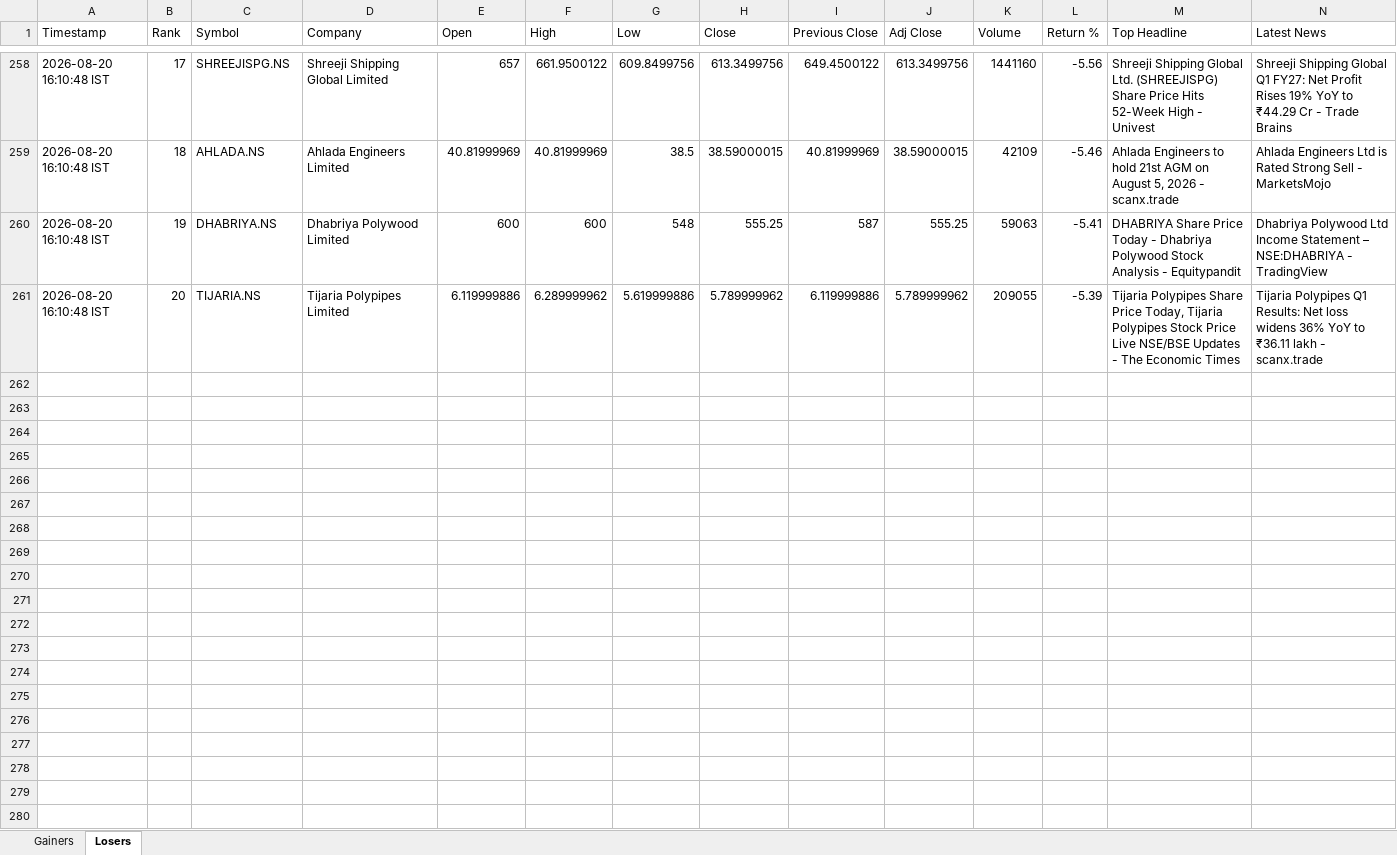
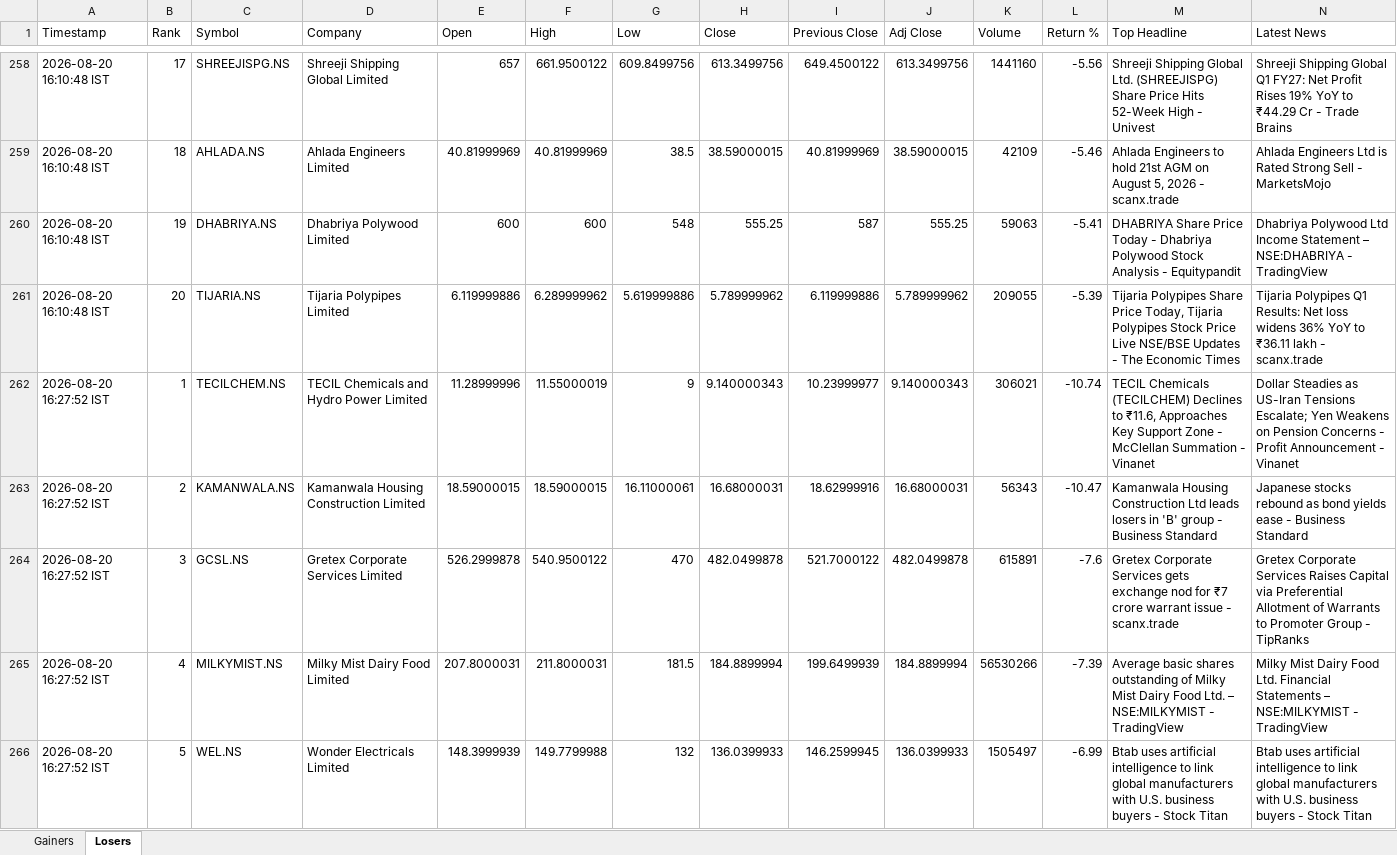
Before and after one commit to PavanSaiNekkala/Swing_Scanner_Latest, an Excel workbook: NEWS_Daily_Report/output/history/NEWS_Daily_Report_History.xlsx, sheet Losers, drawn as a sheet; only a part is shown, gaps mark what is left out; values as stored, in another font and other column widths than the file's, no borders; rows hold the shown columns only; the diff covers the shown part only; the diff names each change by its address in the sheet, - before the commit and + after, or states it on an @@ line.

```diff
--- a/NEWS_Daily_Report/output/history/NEWS_Daily_Report_History.xlsx (sheet Losers)
+++ b/NEWS_Daily_Report/output/history/NEWS_Daily_Report_History.xlsx (sheet Losers)
+row 262: 2026-08-20 16:27:52 IST | 1 | TECILCHEM.NS | TECIL Chemicals and Hydro Power Limited | 11.28999996 | 11.55000019 | 9 | 9.140000343 | 10.23999977 | 9.140000343 | 306021 | -10.74 | TECIL Chemicals (TECILCHEM) Declines to ₹11.6, Approaches Key Support Zone - McClellan Summation - Vinanet | Dollar Steadies as US-Iran Tensions Escalate; Yen Weakens on Pension Concerns - Profit Announcement - Vinanet
+row 263: 2026-08-20 16:27:52 IST | 2 | KAMANWALA.NS | Kamanwala Housing Construction Limited | 18.59000015 | 18.59000015 | 16.11000061 | 16.68000031 | 18.62999916 | 16.68000031 | 56343 | -10.47 | Kamanwala Housing Construction Ltd leads losers in 'B' group - Business Standard | Japanese stocks rebound as bond yields ease - Business Standard
+row 264: 2026-08-20 16:27:52 IST | 3 | GCSL.NS | Gretex Corporate Services Limited | 526.2999878 | 540.9500122 | 470 | 482.0499878 | 521.7000122 | 482.0499878 | 615891 | -7.6 | Gretex Corporate Services gets exchange nod for ₹7 crore warrant issue - scanx.trade | Gretex Corporate Services Raises Capital via Preferential Allotment of Warrants to Promoter Group - TipRanks
+row 265: 2026-08-20 16:27:52 IST | 4 | MILKYMIST.NS | Milky Mist Dairy Food Limited | 207.8000031 | 211.8000031 | 181.5 | 184.8899994 | 199.6499939 | 184.8899994 | 56530266 | -7.39 | Average basic shares outstanding of Milky Mist Dairy Food Ltd. – NSE:MILKYMIST - TradingView | Milky Mist Dairy Food Ltd. Financial Statements – NSE:MILKYMIST - TradingView
+row 266: 2026-08-20 16:27:52 IST | 5 | WEL.NS | Wonder Electricals Limited | 148.3999939 | 149.7799988 | 132 | 136.0399933 | 146.2599945 | 136.0399933 | 1505497 | -6.99 | Btab uses artificial intelligence to link global manufacturers with U.S. business buyers - Stock Titan | Btab uses artificial intelligence to link global manufacturers with U.S. business buyers - Stock Titan
```
Also changed, not shown: 15 added rows elsewhere in this sheet, sheet Gainers, NEWS_Daily_Report/output/latest/NEWS_Daily_Report.xlsx.
